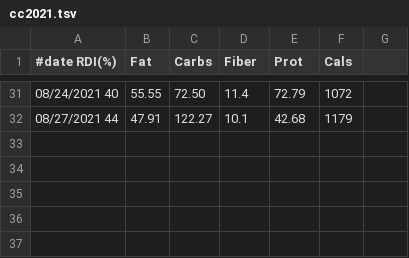
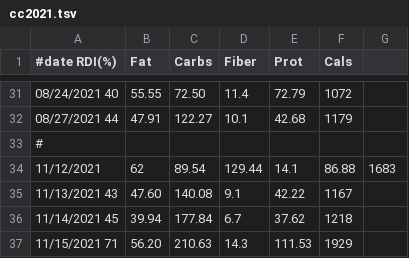
Before and after one commit to mat8025/GAPPS, a TSV file: DEMOS/Wex/DAT/cc2021.tsv, drawn as a sheet; only a part is shown, gaps mark what is left out; the diff names each change by its address in the sheet, - before the commit and + after, or states it on an @@ line.

```diff
--- a/DEMOS/Wex/DAT/cc2021.tsv
+++ b/DEMOS/Wex/DAT/cc2021.tsv
+row 33: #
+row 34: 11/12/2021 | 62 | 89.54 | 129.44 | 14.1 | 86.88 | 1683
+row 35: 11/13/2021 43 | 47.60 | 140.08 | 9.1 | 42.22 | 1167
+row 36: 11/14/2021 45 | 39.94 | 177.84 | 6.7 | 37.62 | 1218
+row 37: 11/15/2021 71 | 56.20 | 210.63 | 14.3 | 111.53 | 1929
```
Also changed, not shown: DEMOS/Wex/DAT/wex2021.tsv, 15 other files.
